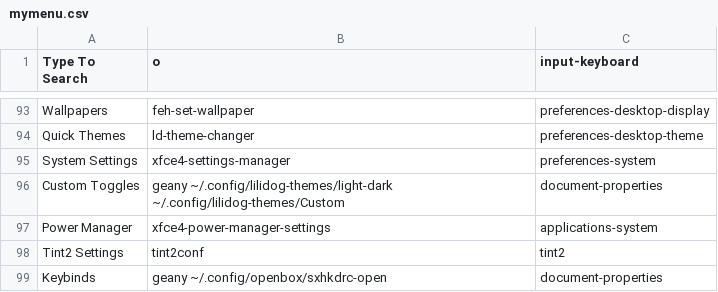
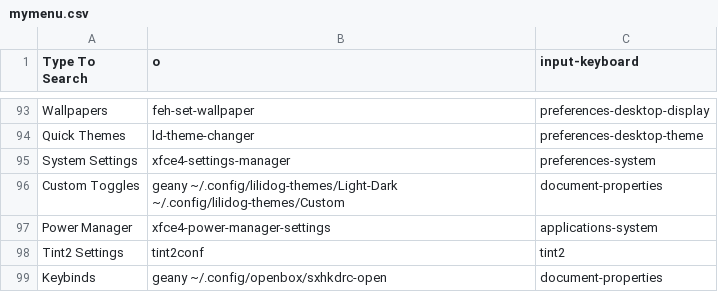
Before and after one commit to sleekmason/Lilidog, a CSV file: config/includes.chroot_after_packages/etc/skel/.config/jgmenu/mymenu.csv, drawn as a sheet; only a part is shown, gaps mark what is left out.

Commit message:
jgmenu - Fixed Light-Dark Toggle configuration entry.

```diff
--- a/config/includes.chroot_after_packages/etc/skel/.config/jgmenu/mymenu.csv
+++ b/config/includes.chroot_after_packages/etc/skel/.config/jgmenu/mymenu.csv
@@ -95,3 +95,3 @@ Quick Themes,        ld-theme-changer,
 System Settings,     xfce4-settings-manager,                                               preferences-system
-Custom Toggles,      geany ~/.config/lilidog-themes/light-dark ~/.config/lilidog-themes/Custom,  document-properties
+Custom Toggles,      geany ~/.config/lilidog-themes/Light-Dark ~/.config/lilidog-themes/Custom,  document-properties
 Power Manager,       xfce4-power-manager-settings,                                               applications-system
```
